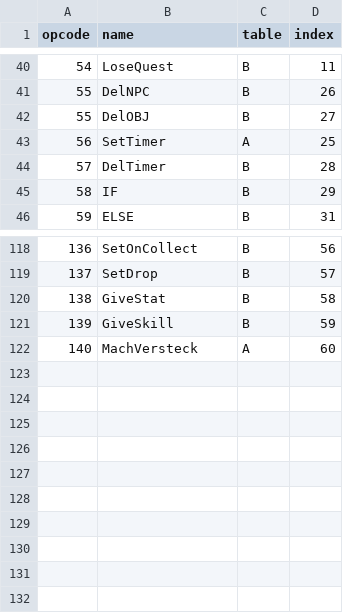
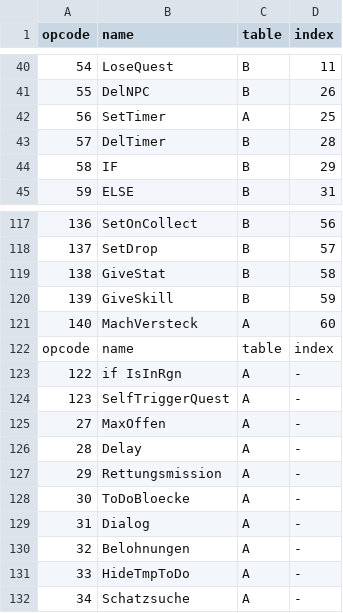
Before and after one commit to openheilig/research, a TSV file: formats/generated/script-opcode-names.tsv, drawn as a sheet; only a part is shown, gaps mark what is left out; removed rows and columns are numbered as before the commit, all else as after; the diff names each change by its address in the sheet, - before the commit and + after, or states it on an @@ line.

Commit message:
survey sync 2026-08-29: decompilation corpus doc, coverage pointer, open-questions row, log rows 1185-1186, footprints.md + format-doc strikes from prior sessions

```diff
--- a/formats/generated/script-opcode-names.tsv
+++ b/formats/generated/script-opcode-names.tsv
-row 42: 55 | DelOBJ | B | 27
+row 122: opcode | name | table | index
+row 123: 122 | if IsInRgn | A | -
+row 124: 123 | SelfTriggerQuest | A | -
+row 125: 27 | MaxOffen | A | -
+row 126: 28 | Delay | A | -
+row 127: 29 | Rettungsmission | A | -
+row 128: 30 | ToDoBloecke | A | -
+row 129: 31 | Dialog | A | -
+row 130: 32 | Belohnungen | A | -
+row 131: 33 | HideTmpToDo | A | -
+row 132: 34 | Schatzsuche | A | -
```
Also changed, not shown: 10 other files.
